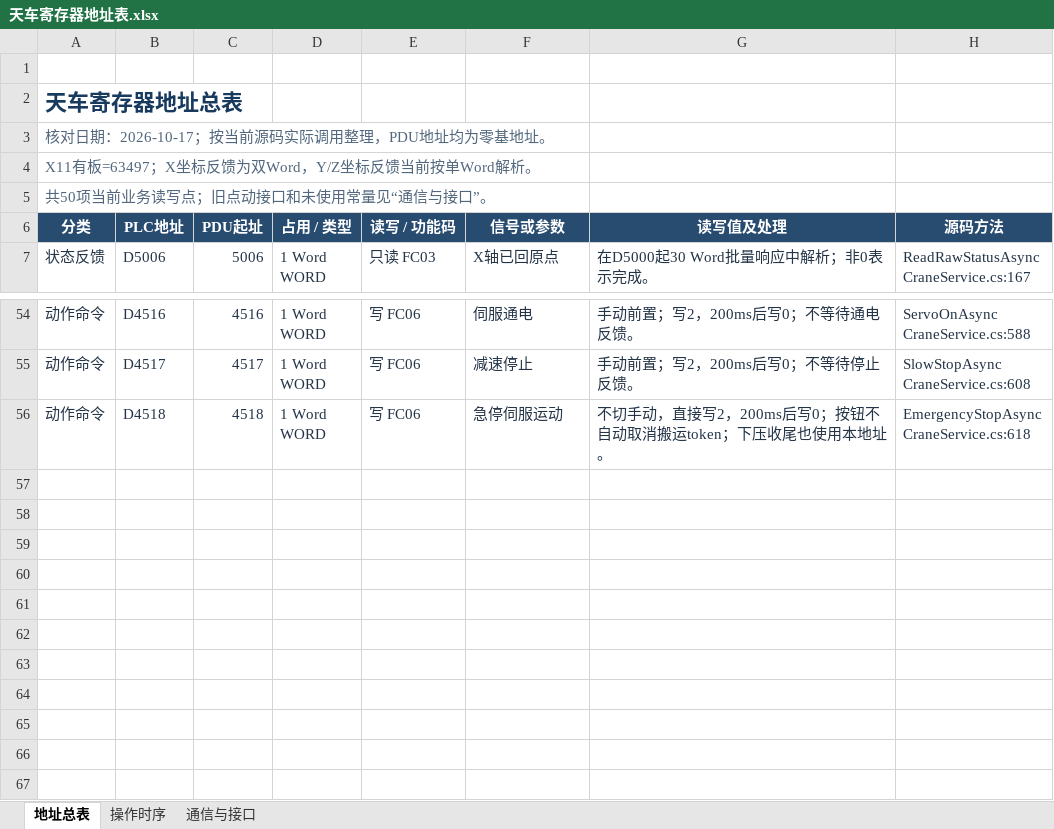
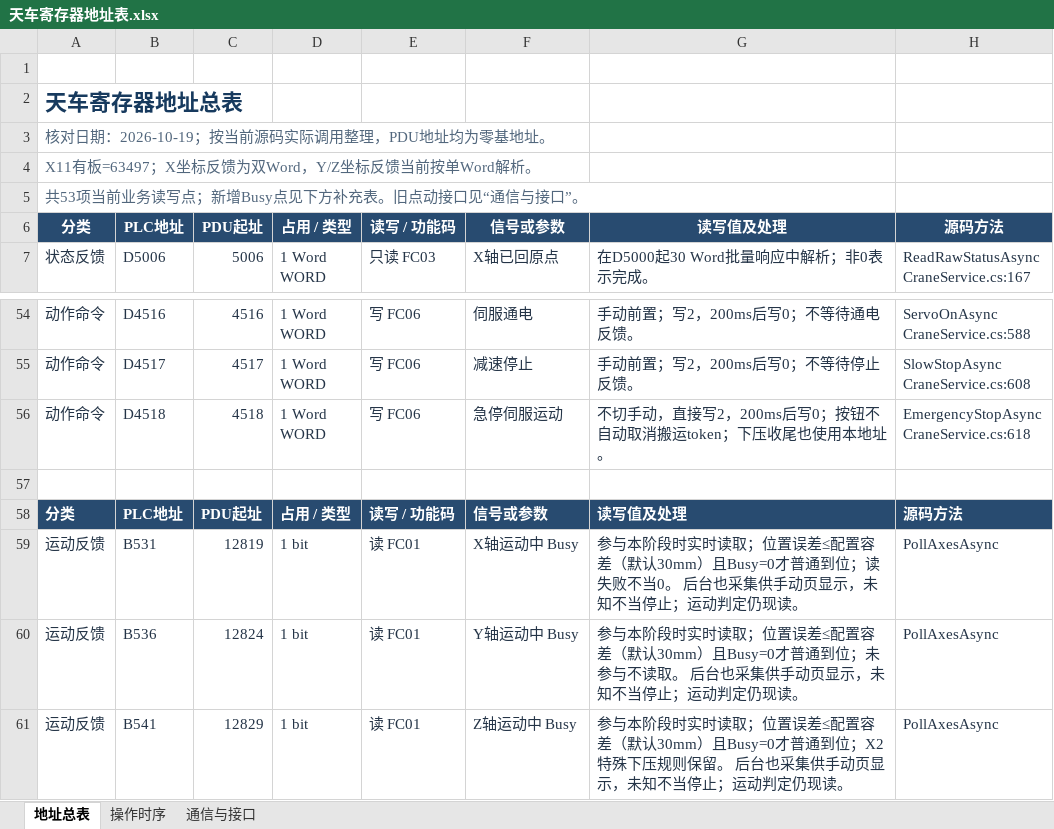
Before and after one commit to GGbao-o/zidongxian-wenzhou, an Excel workbook: Docs/设备寄存器地址/天车寄存器地址表.xlsx, sheet 地址总表, drawn as a sheet; only a part is shown, gaps mark what is left out; values as stored, in another font and other column widths than the file's, no borders; table styles not drawn; the diff names each change by its address in the sheet, - before the commit and + after, or states it on an @@ line.

```diff
--- a/Docs/设备寄存器地址/天车寄存器地址表.xlsx (sheet 地址总表)
+++ b/Docs/设备寄存器地址/天车寄存器地址表.xlsx (sheet 地址总表)
-A3: 核对日期：2026-10-17；按当前源码实际调用整理，PDU地址均为零基地址。
+A3: 核对日期：2026-10-19；按当前源码实际调用整理，PDU地址均为零基地址。
-A5: 共50项当前业务读写点；旧点动接口和未使用常量见“通信与接口”。
+A5: 共53项当前业务读写点；新增Busy点见下方补充表。旧点动接口见“通信与接口”。
+row 57: (empty)
+row 58: 分类 | PLC地址 | PDU起址 | 占用 / 类型 | 读写 / 功能码 | 信号或参数 | 读写值及处理 | 源码方法
+row 59: 运动反馈 | B531 | 12819 | 1 bit | 读 FC01 | X轴运动中 Busy | 参与本阶段时实时读取；位置误差≤配置容差（默认30mm）且Busy=0才普通到位；读失败不当0。 后台也采集供手动页显示，未知不当停止；运动判定仍现读。 | PollAxesAsync
+row 60: 运动反馈 | B536 | 12824 | 1 bit | 读 FC01 | Y轴运动中 Busy | 参与本阶段时实时读取；位置误差≤配置容差（默认30mm）且Busy=0才普通到位；未参与不读取。 后台也采集供手动页显示，未知不当停止；运动判定仍现读。 | PollAxesAsync
+row 61: 运动反馈 | B541 | 12829 | 1 bit | 读 FC01 | Z轴运动中 Busy | 参与本阶段时实时读取；位置误差≤配置容差（默认30mm）且Busy=0才普通到位；X2特殊下压规则保留。 后台也采集供手动页显示，未知不当停止；运动判定仍现读。 | PollAxesAsync
```
Also changed, not shown: sheet 操作时序, sheet 通信与接口, 21 other files.
